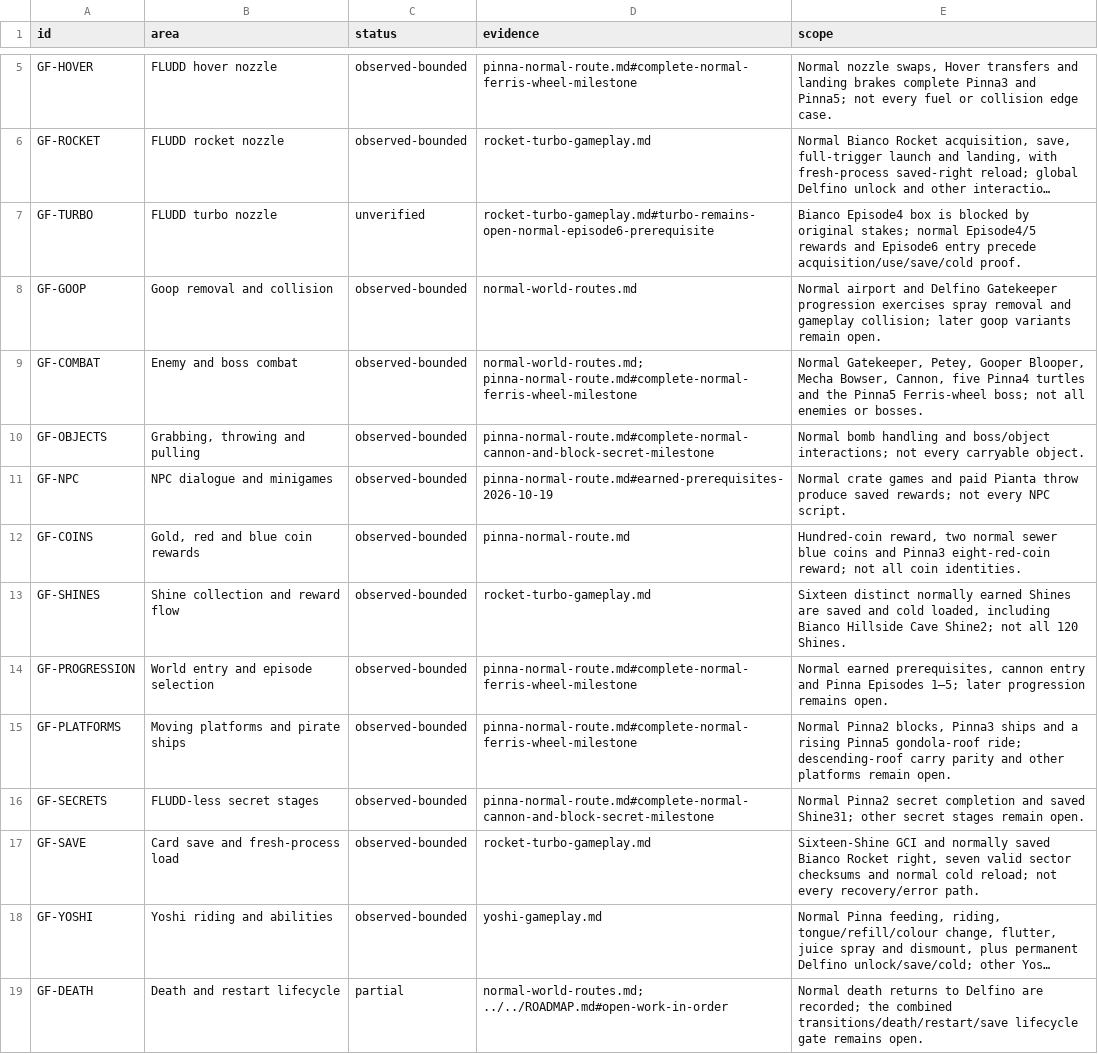
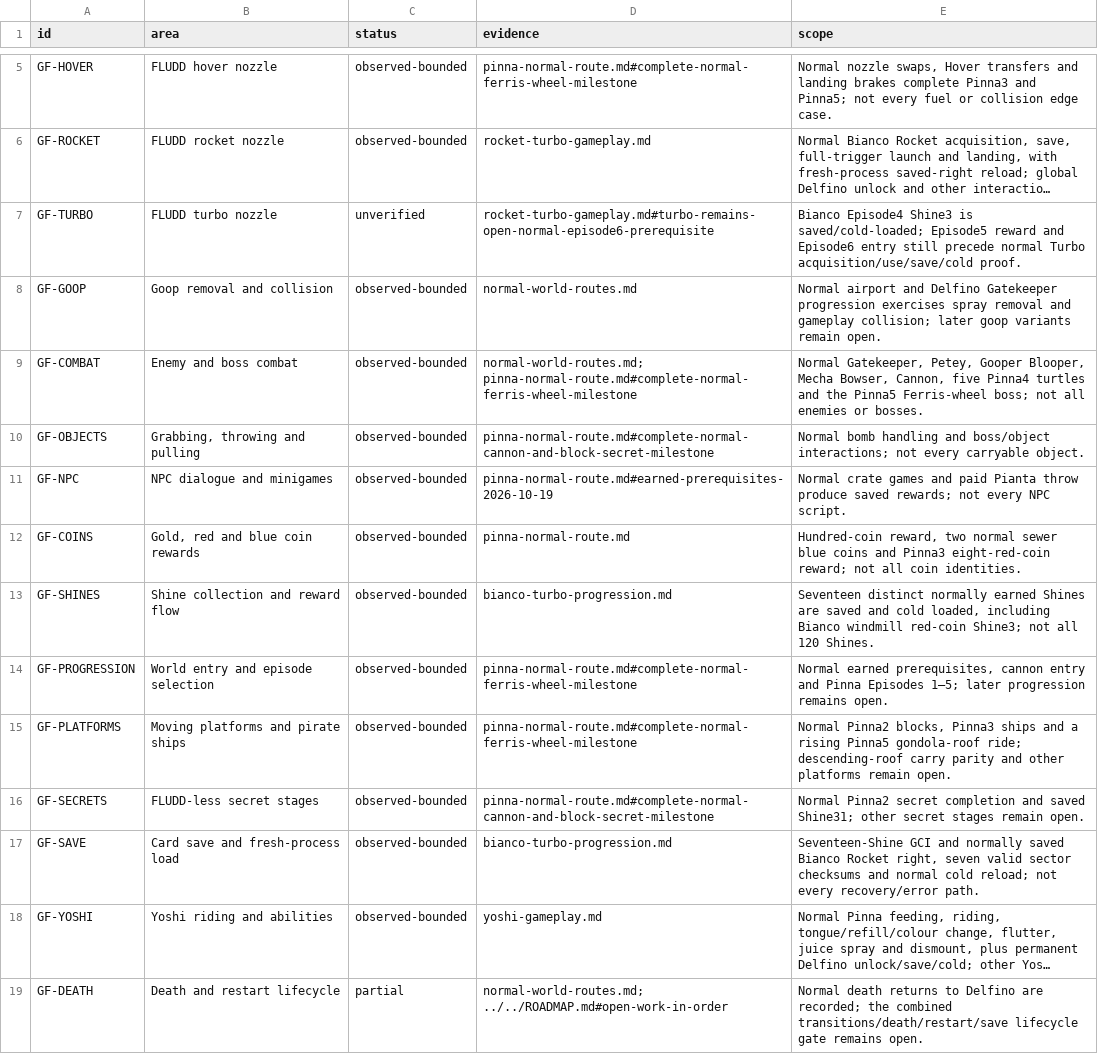
Before and after one commit to Astrr00/SMSunshinePC, a TSV file: sunshine-pc/docs/gameplay-features.tsv, drawn as a sheet; only a part is shown, gaps mark what is left out; long unchanged cells end in …; the diff names each change by its address in the sheet, - before the commit and + after, or states it on an @@ line.

Commit message:
Verify Bianco red coins and improve live controller calibration (#33)
* Add normal Bianco red-coin route and progression observations

* Allow controller calibration chunks after ordinary game pauses

* Keep Poinks out of defensive controller targets

* Allow live replacement of calibration controller inputs

* Record saved and cold-loaded Bianco red-coin milestone

```diff
--- a/sunshine-pc/docs/gameplay-features.tsv
+++ b/sunshine-pc/docs/gameplay-features.tsv
-E7 (scope): Bianco Episode4 box is blocked by original stakes; normal Episode4/5 rewards and Episode6 entry precede acquisition/use/save/cold proof.
+E7 (scope): Bianco Episode4 Shine3 is saved/cold-loaded; Episode5 reward and Episode6 entry still precede normal Turbo acquisition/use/save/cold proof.
-D13 (evidence): rocket-turbo-gameplay.md
+D13 (evidence): bianco-turbo-progression.md
-E13 (scope): Sixteen distinct normally earned Shines are saved and cold loaded, including Bianco Hillside Cave Shine2; not all…
+E13 (scope): Seventeen distinct normally earned Shines are saved and cold loaded, including Bianco windmill red-coin Shine3; not all…
-D17 (evidence): rocket-turbo-gameplay.md
+D17 (evidence): bianco-turbo-progression.md
-E17 (scope): Sixteen-Shine GCI and…
+E17 (scope): Seventeen-Shine GCI and…
```
Also changed, not shown: 7 other files.
